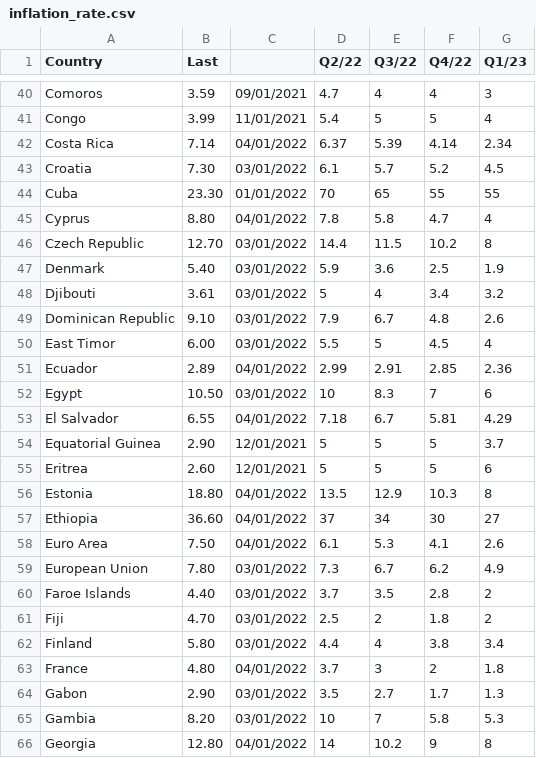
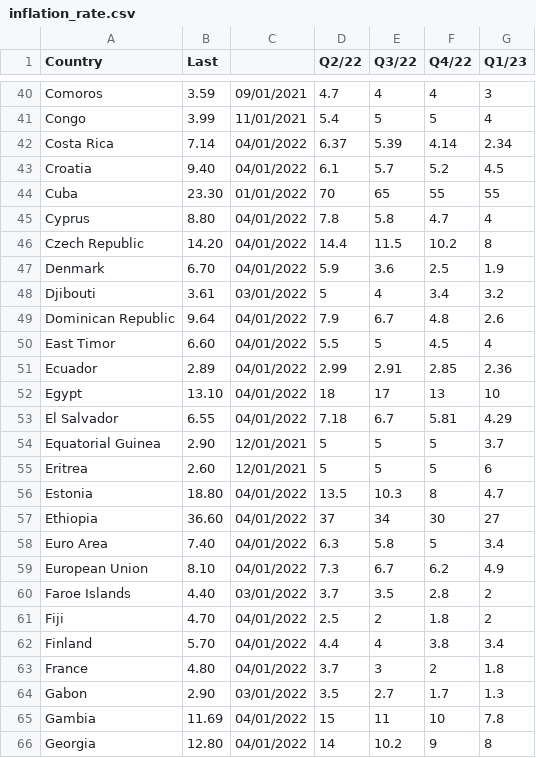
Before and after one commit to defnullx/pydataeconomics, a CSV file: inflation_rate.csv, drawn as a sheet; only a part is shown, gaps mark what is left out; the diff covers the shown part only.

```diff
--- a/inflation_rate.csv
+++ b/inflation_rate.csv
@@ -42,12 +42,12 @@ Congo,3.99,11/01/2021,5.4,5,5,4
 Costa Rica,7.14,04/01/2022,6.37,5.39,4.14,2.34
-Croatia,7.30,03/01/2022,6.1,5.7,5.2,4.5
+Croatia,9.40,04/01/2022,6.1,5.7,5.2,4.5
 Cuba,23.30,01/01/2022,70,65,55,55
 Cyprus,8.80,04/01/2022,7.8,5.8,4.7,4
-Czech Republic,12.70,03/01/2022,14.4,11.5,10.2,8
-Denmark,5.40,03/01/2022,5.9,3.6,2.5,1.9
+Czech Republic,14.20,04/01/2022,14.4,11.5,10.2,8
+Denmark,6.70,04/01/2022,5.9,3.6,2.5,1.9
 Djibouti,3.61,03/01/2022,5,4,3.4,3.2
-Dominican Republic,9.10,03/01/2022,7.9,6.7,4.8,2.6
-East Timor,6.00,03/01/2022,5.5,5,4.5,4
+Dominican Republic,9.64,04/01/2022,7.9,6.7,4.8,2.6
+East Timor,6.60,04/01/2022,5.5,5,4.5,4
 Ecuador,2.89,04/01/2022,2.99,2.91,2.85,2.36
-Egypt,10.50,03/01/2022,10,8.3,7,6
+Egypt,13.10,04/01/2022,18,17,13,10
 El Salvador,6.55,04/01/2022,7.18,6.7,5.81,4.29
@@ -55,12 +55,12 @@ Equatorial Guinea,2.90,12/01/2021,5,5,5,3.7
 Eritrea,2.60,12/01/2021,5,5,5,6
-Estonia,18.80,04/01/2022,13.5,12.9,10.3,8
+Estonia,18.80,04/01/2022,13.5,10.3,8,4.7
 Ethiopia,36.60,04/01/2022,37,34,30,27
-Euro Area,7.50,04/01/2022,6.1,5.3,4.1,2.6
-European Union,7.80,03/01/2022,7.3,6.7,6.2,4.9
+Euro Area,7.40,04/01/2022,6.3,5.8,5,3.4
+European Union,8.10,04/01/2022,7.3,6.7,6.2,4.9
 Faroe Islands,4.40,03/01/2022,3.7,3.5,2.8,2
-Fiji,4.70,03/01/2022,2.5,2,1.8,2
-Finland,5.80,03/01/2022,4.4,4,3.8,3.4
+Fiji,4.70,04/01/2022,2.5,2,1.8,2
+Finland,5.70,04/01/2022,4.4,4,3.8,3.4
 France,4.80,04/01/2022,3.7,3,2,1.8
 Gabon,2.90,03/01/2022,3.5,2.7,1.7,1.3
-Gambia,8.20,03/01/2022,10,7,5.8,5.3
+Gambia,11.69,04/01/2022,15,11,10,7.8
 Georgia,12.80,04/01/2022,14,10.2,9,8
```
Also changed, not shown: 157 edited cells elsewhere in this file, interest_rate_world.csv, 11 other files.
